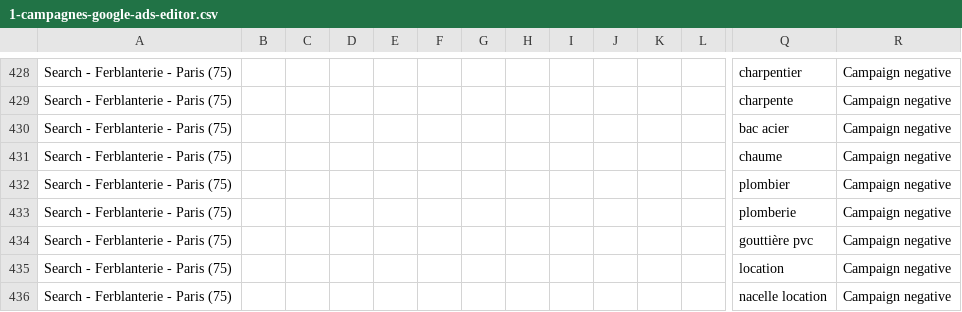
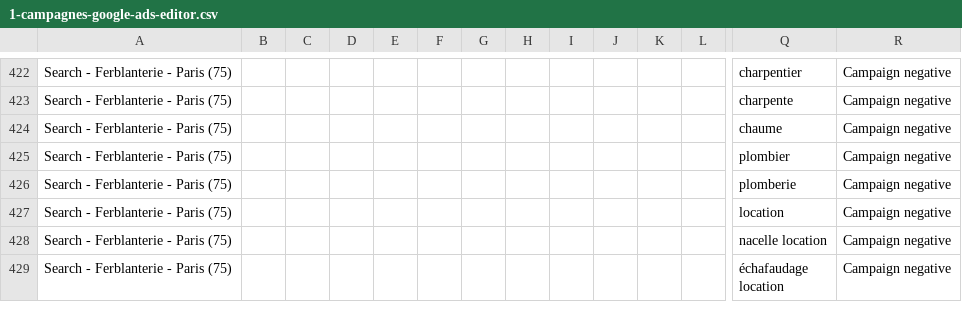
Before and after one commit to cleanibat/ferblanterie-thomas-lp, a CSV file: ads/1-campagnes-google-ads-editor.csv, drawn as a sheet; only a part is shown, gaps mark what is left out; the shorter side is filled out with more unchanged rows; rows hold the shown columns only; the diff covers the shown part only; the diff names each change by its address in the sheet, - before the commit and + after, or states it on an @@ line.

```diff
--- a/ads/1-campagnes-google-ads-editor.csv
+++ b/ads/1-campagnes-google-ads-editor.csv
-row 430: Search - Ferblanterie - Paris (75) |  |  |  |  |  |  |  |  |  |  |  | bac acier | Campaign negative
-row 434: Search - Ferblanterie - Paris (75) |  |  |  |  |  |  |  |  |  |  |  | gouttière pvc | Campaign negative
```
Also changed, not shown: 6 removed rows elsewhere in this file, 1 other file.
